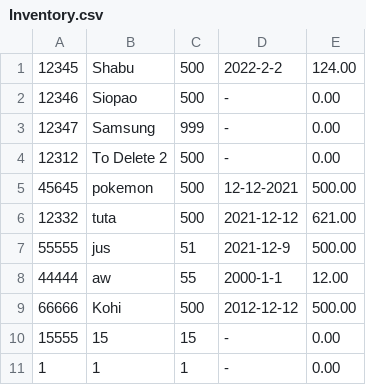
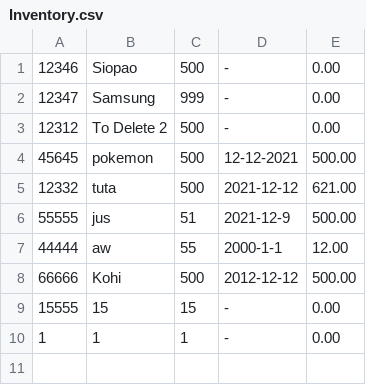
Before and after one commit to MikmikMikmikMikmik/Group-5-C-Mini-Project, a CSV file: Inventory.csv, drawn as a sheet.

```diff
--- a/Inventory.csv
+++ b/Inventory.csv
@@ -1,2 +1 @@
-"12345","Shabu","500","2022-2-2","124.00"
 "12346","Siopao","500","-","0.00"
```
Also changed, not shown: 2 other files.
